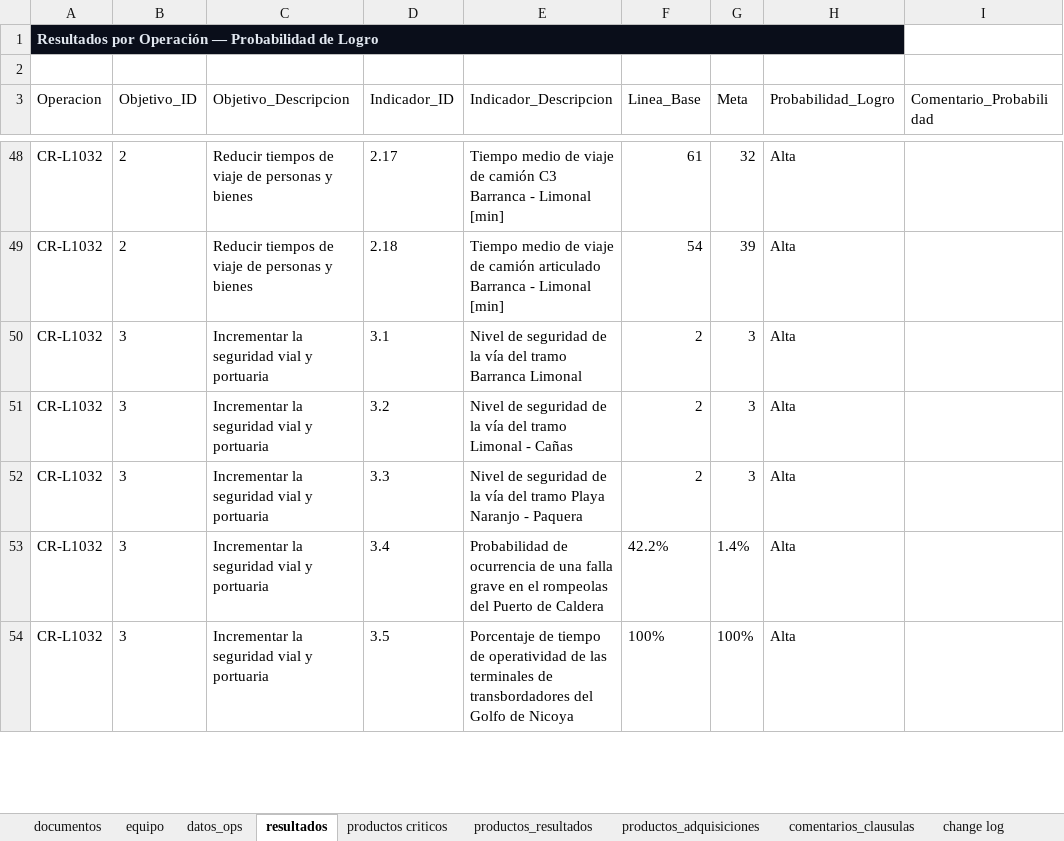
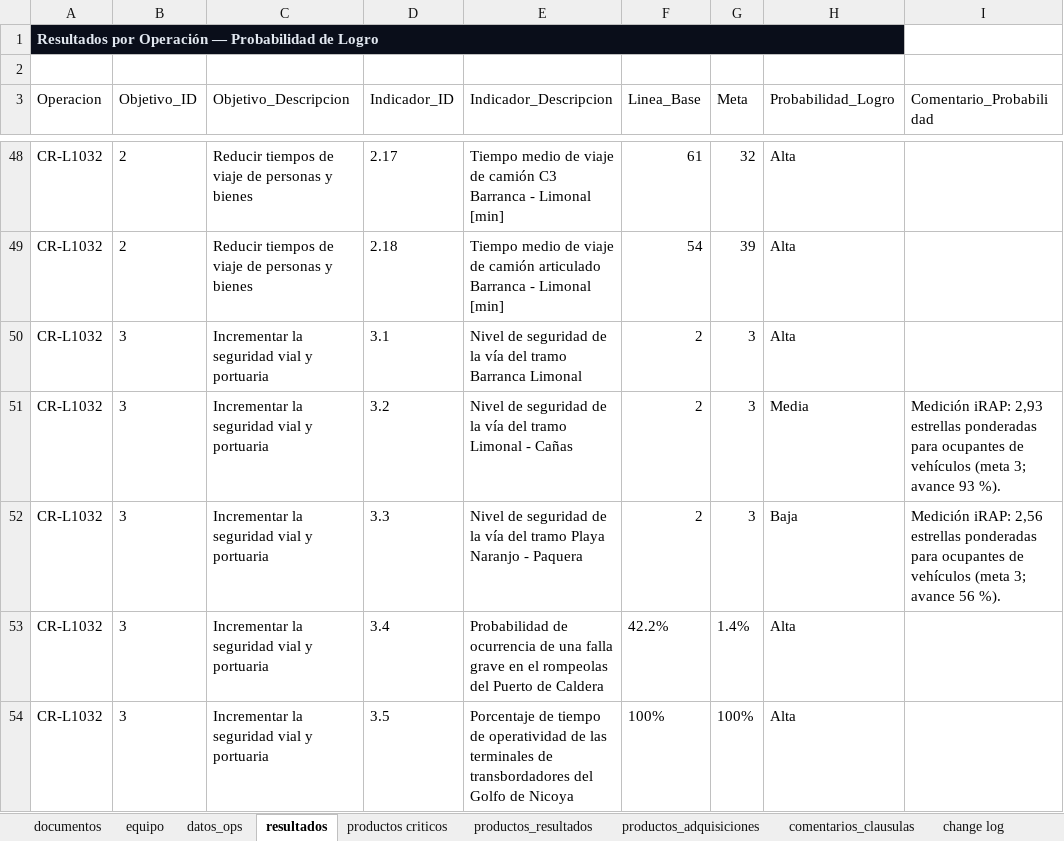
Before and after one commit to aborbonm/torre-control-ccr, an Excel workbook: torre_de_control_CCR.xlsx, sheet resultados, drawn as a sheet; only a part is shown, gaps mark what is left out; values as stored, in another font and other column widths than the file's, no borders; the diff covers the shown part only; the diff names each change by its address in the sheet, - before the commit and + after, or states it on an @@ line.

```diff
--- a/torre_de_control_CCR.xlsx (sheet resultados)
+++ b/torre_de_control_CCR.xlsx (sheet resultados)
-H51 (Probabilidad_Logro): Alta
+H51 (Probabilidad_Logro): Media
-I51 (Comentario_Probabilidad): (empty)
+I51 (Comentario_Probabilidad): Medición iRAP: 2,93 estrellas ponderadas para ocupantes de vehículos (meta 3; avance 93 %).
-H52 (Probabilidad_Logro): Alta
+H52 (Probabilidad_Logro): Baja
-I52 (Comentario_Probabilidad): (empty)
+I52 (Comentario_Probabilidad): Medición iRAP: 2,56 estrellas ponderadas para ocupantes de vehículos (meta 3; avance 56 %).
```
Also changed, not shown: 8 edited cells elsewhere in this sheet, sheet change log, sheet productos criticos, sheet productos_adquisiciones, OPS reports/OPS1 - 5823_OC-CR.xlsx, OPS reports/OPS1 - 6061_OC-CR.xlsx, 31 other files.
